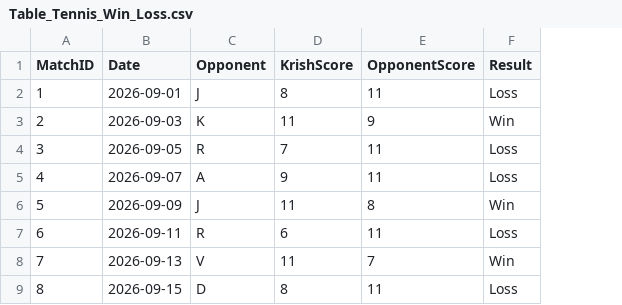
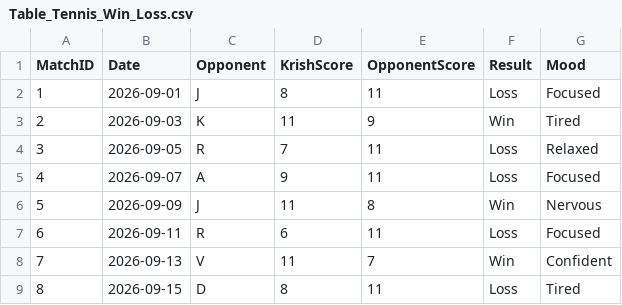
Before and after one commit to AstroKL/Creative-Coding-Project, a CSV file: Table_Tennis_Win_Loss.csv, drawn as a sheet; only a part is shown; the diff names each change by its address in the sheet, - before the commit and + after, or states it on an @@ line.

Commit message:
Mood before each game

```diff
--- a/Table_Tennis_Win_Loss.csv
+++ b/Table_Tennis_Win_Loss.csv
+column G (Mood), rows 2-9: Focused | Tired | Relaxed | Focused | Nervous | Focused | Confident | Tired
```
Also changed, not shown: 1 other file.
